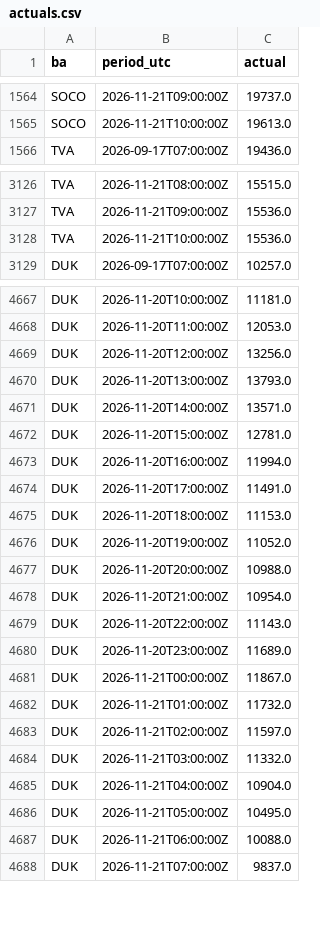
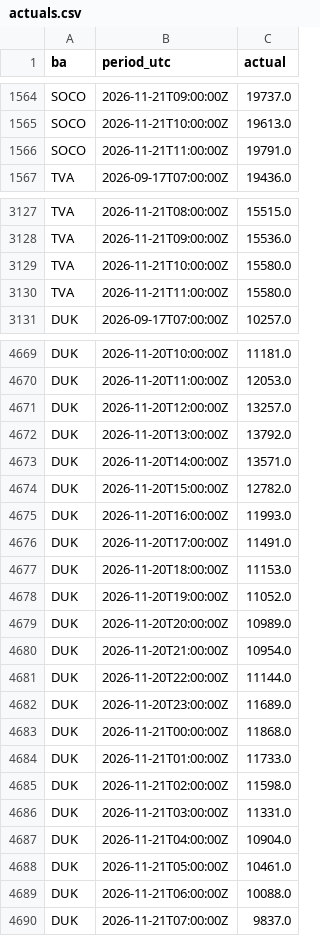
Before and after one commit to Vincent-Attakpah/Grid-demand-project, a CSV file: actuals.csv, drawn as a sheet; only a part is shown, gaps mark what is left out; the diff covers the shown part only.

```diff
--- a/actuals.csv
+++ b/actuals.csv
@@ -1565,2 +1565,3 @@ SOCO,2026-11-21T09:00:00Z,19737.0
 SOCO,2026-11-21T10:00:00Z,19613.0
+SOCO,2026-11-21T11:00:00Z,19791.0
 TVA,2026-09-17T07:00:00Z,19436.0
@@ -3127,3 +3128,4 @@ TVA,2026-11-21T08:00:00Z,15515.0
 TVA,2026-11-21T09:00:00Z,15536.0
-TVA,2026-11-21T10:00:00Z,15536.0
+TVA,2026-11-21T10:00:00Z,15580.0
+TVA,2026-11-21T11:00:00Z,15580.0
 DUK,2026-09-17T07:00:00Z,10257.0
@@ -4668,7 +4670,7 @@ DUK,2026-11-20T10:00:00Z,11181.0
 DUK,2026-11-20T11:00:00Z,12053.0
-DUK,2026-11-20T12:00:00Z,13256.0
-DUK,2026-11-20T13:00:00Z,13793.0
+DUK,2026-11-20T12:00:00Z,13257.0
+DUK,2026-11-20T13:00:00Z,13792.0
 DUK,2026-11-20T14:00:00Z,13571.0
-DUK,2026-11-20T15:00:00Z,12781.0
-DUK,2026-11-20T16:00:00Z,11994.0
+DUK,2026-11-20T15:00:00Z,12782.0
+DUK,2026-11-20T16:00:00Z,11993.0
 DUK,2026-11-20T17:00:00Z,11491.0
@@ -4676,12 +4678,12 @@ DUK,2026-11-20T18:00:00Z,11153.0
 DUK,2026-11-20T19:00:00Z,11052.0
-DUK,2026-11-20T20:00:00Z,10988.0
+DUK,2026-11-20T20:00:00Z,10989.0
 DUK,2026-11-20T21:00:00Z,10954.0
-DUK,2026-11-20T22:00:00Z,11143.0
+DUK,2026-11-20T22:00:00Z,11144.0
 DUK,2026-11-20T23:00:00Z,11689.0
-DUK,2026-11-21T00:00:00Z,11867.0
-DUK,2026-11-21T01:00:00Z,11732.0
-DUK,2026-11-21T02:00:00Z,11597.0
-DUK,2026-11-21T03:00:00Z,11332.0
+DUK,2026-11-21T00:00:00Z,11868.0
+DUK,2026-11-21T01:00:00Z,11733.0
+DUK,2026-11-21T02:00:00Z,11598.0
+DUK,2026-11-21T03:00:00Z,11331.0
 DUK,2026-11-21T04:00:00Z,10904.0
-DUK,2026-11-21T05:00:00Z,10495.0
+DUK,2026-11-21T05:00:00Z,10461.0
 DUK,2026-11-21T06:00:00Z,10088.0
```
Also changed, not shown: 2 added rows and 43 edited cells elsewhere in this file, history/2026-11-21.csv, 2 other files.
